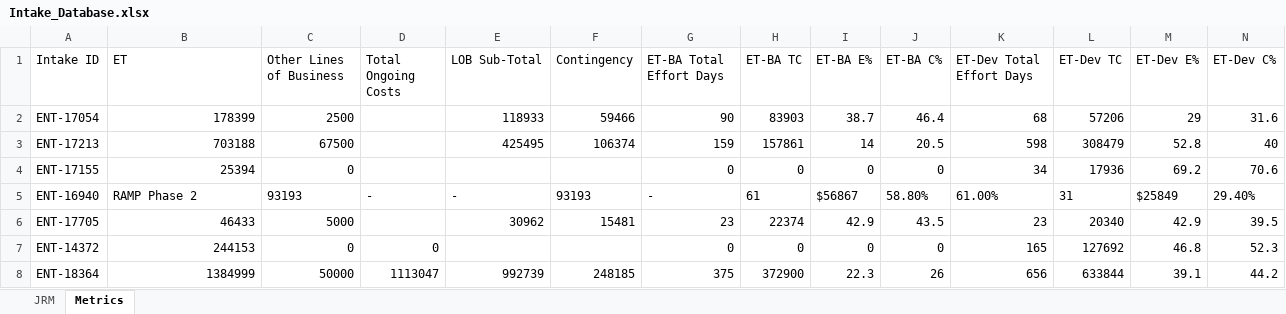
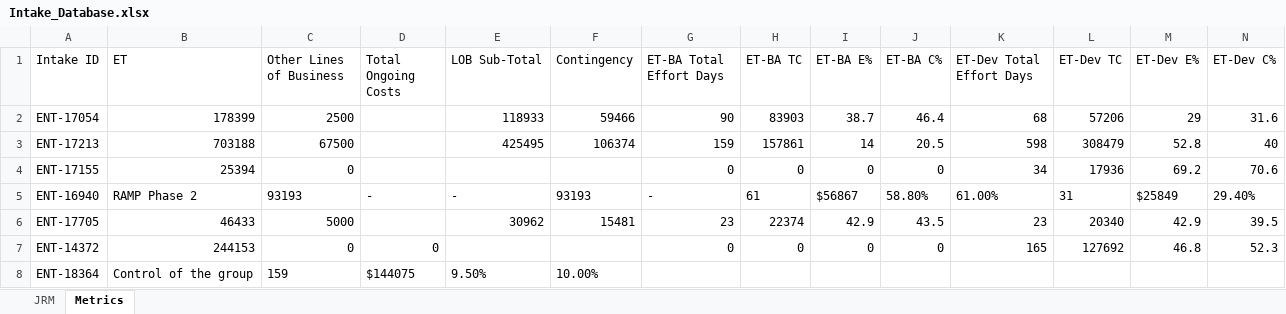
Before and after one commit to Parthiv18/intake, an Excel workbook: Intake_Database.xlsx, sheet Metrics, drawn as a sheet; only a part is shown; values as stored, in another font and other column widths than the file's, no borders; removed rows and columns are numbered as before the commit, all else as after; rows hold the shown columns only; the diff names each change by its address in the sheet, - before the commit and + after, or states it on an @@ line.

Commit message:
Update metrics for intake ENT-18364

```diff
--- a/Intake_Database.xlsx (sheet Metrics)
+++ b/Intake_Database.xlsx (sheet Metrics)
-row 8: ENT-18364 | 1384999 | 50000 | 1113047 | 992739 | 248185 | 375 | 372900 | 22.3 | 26 | 656 | 633844 | 39.1 | 44.2
+row 8: ENT-18364 | Control of the group | 159 | $144075 | 9.50% | 10.00%
```
